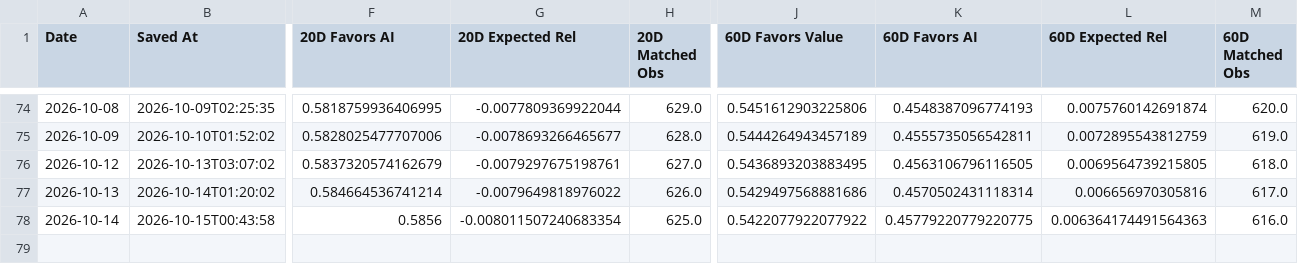
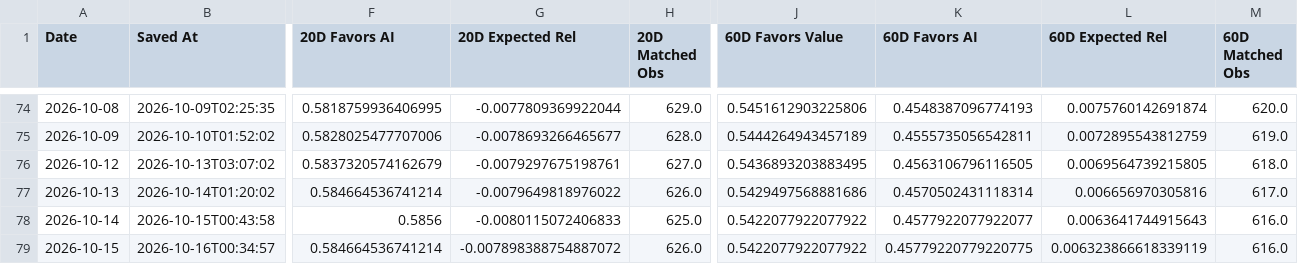
Before and after one commit to 90minale-bot/ai-rotation-dashboard, a CSV file: data/rotation_clock_history.csv, drawn as a sheet; only a part is shown, gaps mark what is left out; rows hold the shown columns only; the diff names each change by its address in the sheet, - before the commit and + after, or states it on an @@ line.

```diff
--- a/data/rotation_clock_history.csv
+++ b/data/rotation_clock_history.csv
-G78 (20D Expected Rel): -0.008011507240683354
+G78 (20D Expected Rel): -0.0080115072406833
-K78 (60D Favors AI): 0.45779220779220775
+K78 (60D Favors AI): 0.4577922077922077
-L78 (60D Expected Rel): 0.006364174491564363
+L78 (60D Expected Rel): 0.0063641744915643
+row 79: 2026-10-15 | 2026-10-16T00:34:57 | 0.584664536741214 | -0.007898388754887072 | 626.0 | 0.5422077922077922 | 0.45779220779220775 | 0.006323866618339119 | 616.0
```
